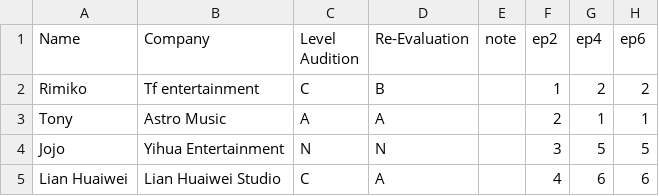
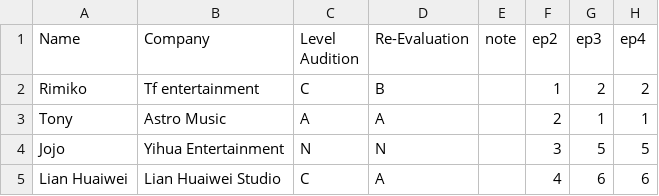
Before and after one commit to adriflame/ywys3, a CSV file: ywys3.csv, drawn as a sheet; only a part is shown.

```diff
--- a/ywys3.csv
+++ b/ywys3.csv
@@ -1,2 +1,2 @@
-Name,Company,Level Audition,Re-Evaluation,note,ep2,ep4,ep6
+Name,Company,Level Audition,Re-Evaluation,note,ep2,ep3,ep4
 Rimiko,Tf entertainment,C,B,,1,2,2
```
Also changed, not shown: 2 other files.
